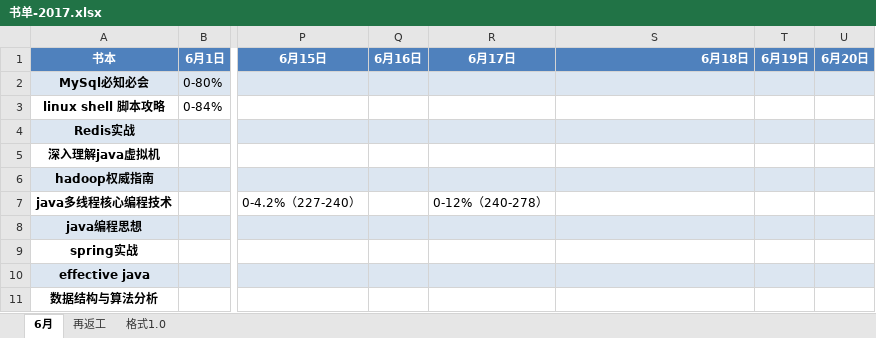
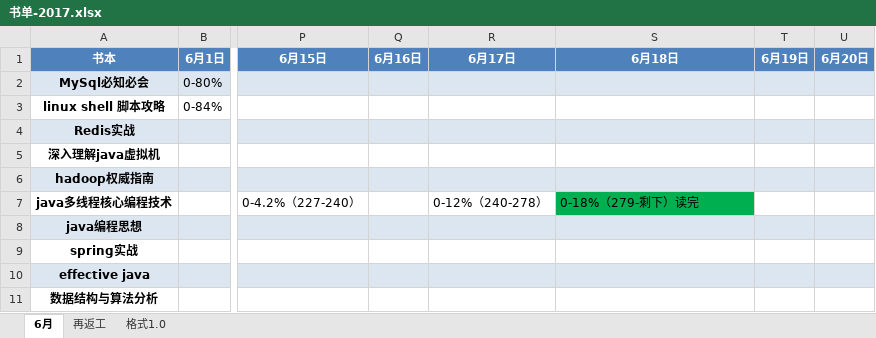
Before and after one commit to jianglong161/-, an Excel workbook: 书单-2017.xlsx, sheet 6月, drawn as a sheet; only a part is shown, gaps mark what is left out; values as stored, in another font and other column widths than the file's, no borders; the diff names each change by its address in the sheet, - before the commit and + after, or states it on an @@ line.

Commit message:
更新书单进度--多线程结束

```diff
--- a/书单-2017.xlsx (sheet 6月)
+++ b/书单-2017.xlsx (sheet 6月)
-S1 alignment: right
+S1 alignment: center
-S7 (6月18日): (empty)
+S7 (6月18日): 0-18%（279-剩下）读完
-S7 fill: none
+S7 fill: #00B050
```
